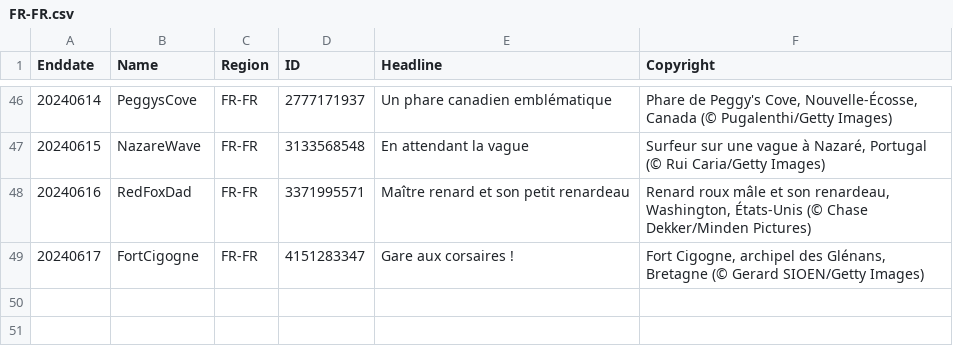
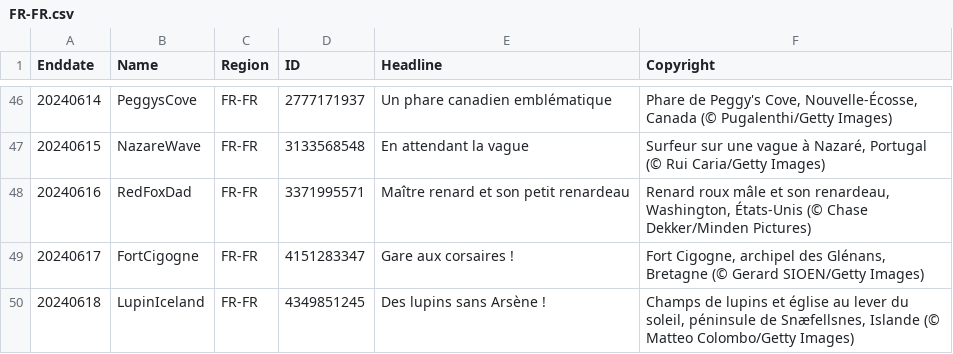
Before and after one commit to tauyoungsama/imageArchive, a CSV file: metadata/FR-FR.csv, drawn as a sheet; only a part is shown, gaps mark what is left out.

```diff
--- a/metadata/FR-FR.csv
+++ b/metadata/FR-FR.csv
@@ -49 +49,2 @@ Enddate,Name,Region,ID,Headline,Copyright
 20240617,FortCigogne,FR-FR,4151283347,"Gare aux corsaires !","Fort Cigogne, archipel des Glénans, Bretagne (© Gerard SIOEN/Getty Images)"
+20240618,LupinIceland,FR-FR,4349851245,"Des lupins sans Arsène !","Champs de lupins et église au lever du soleil, péninsule de Snæfellsnes, Islande (© Matteo Colombo/Getty Images)"
```
Also changed, not shown: metadata/DE-DE.csv, metadata/EN-CA.csv, 9 other files.
